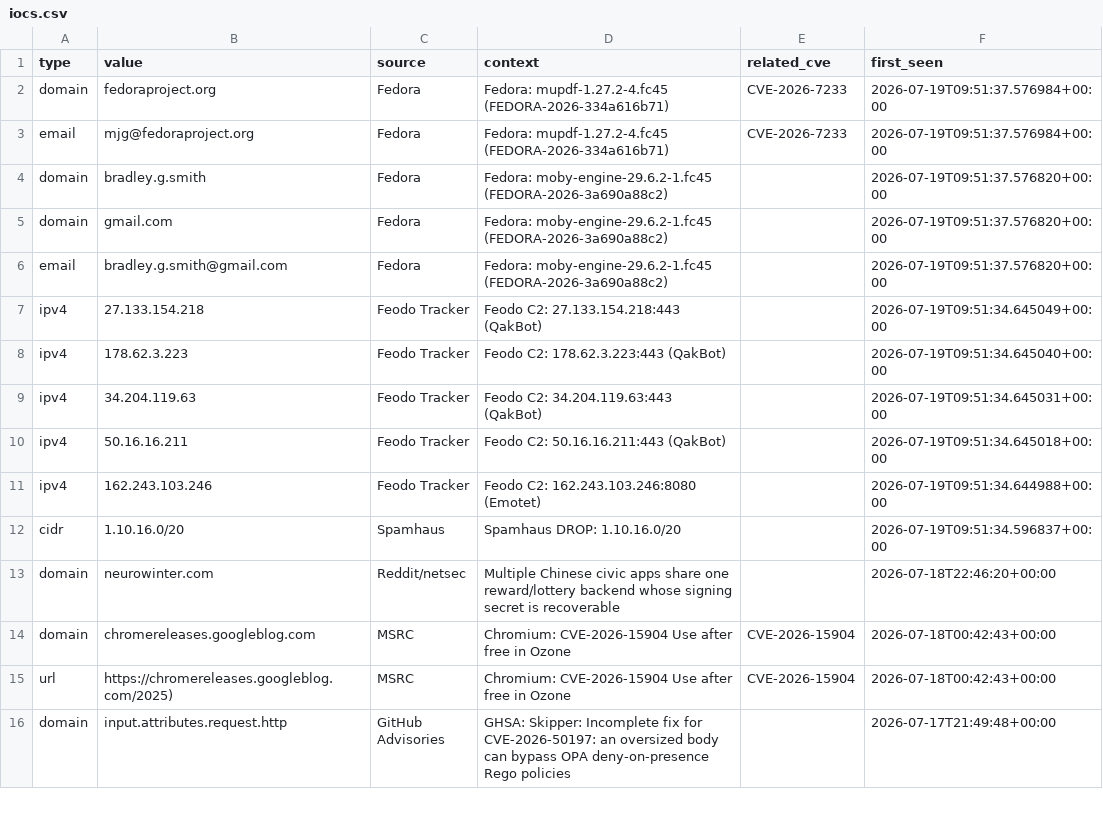
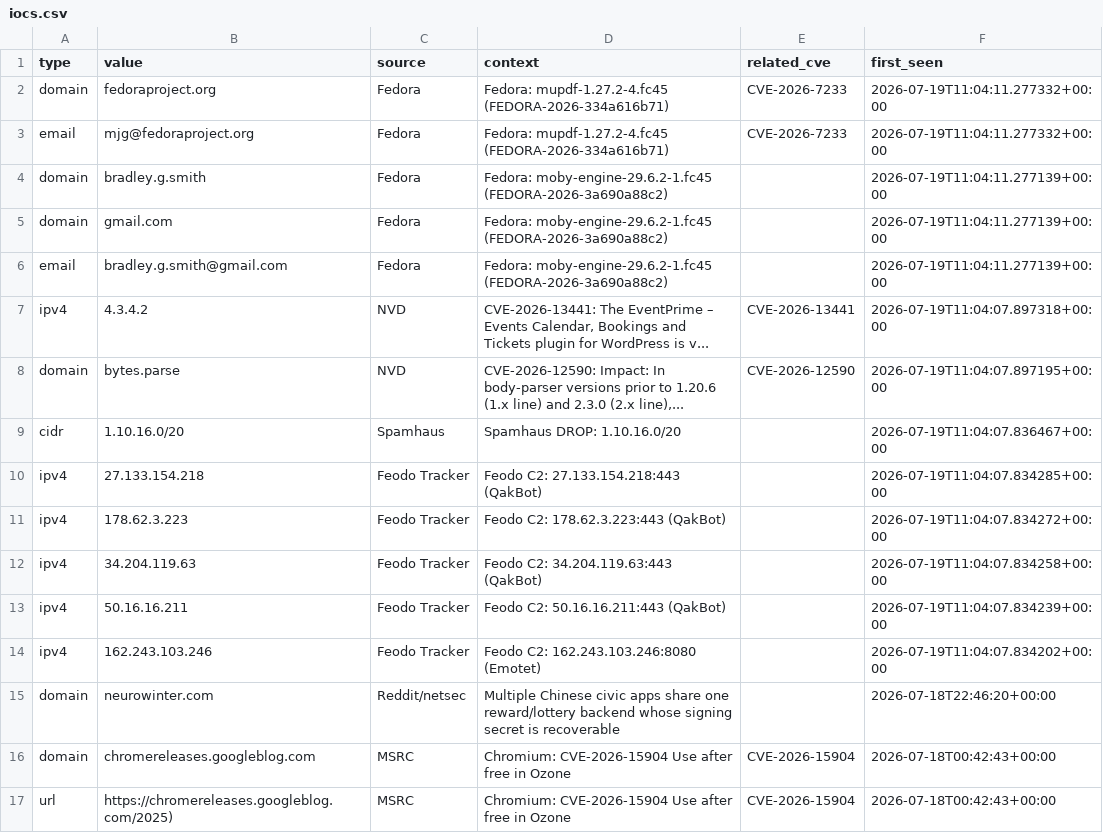
Before and after one commit to priyanshu965/Cyberwatch, a CSV file: data/exports/iocs.csv, drawn as a sheet; only a part is shown; the shorter side is filled out with more unchanged rows.

```diff
--- a/data/exports/iocs.csv
+++ b/data/exports/iocs.csv
@@ -1,13 +1,15 @@
 type,value,source,context,related_cve,first_seen
-domain,fedoraproject.org,Fedora,Fedora: mupdf-1.27.2-4.fc45 (FEDORA-2026-334a616b71),CVE-2026-7233,2026-07-19T09:51:37.576984+00:00
-email,mjg@fedoraproject.org,Fedora,Fedora: mupdf-1.27.2-4.fc45 (FEDORA-2026-334a616b71),CVE-2026-7233,2026-07-19T09:51:37.576984+00:00
-domain,bradley.g.smith,Fedora,Fedora: moby-engine-29.6.2-1.fc45 (FEDORA-2026-3a690a88c2),,2026-07-19T09:51:37.576820+00:00
-domain,gmail.com,Fedora,Fedora: moby-engine-29.6.2-1.fc45 (FEDORA-2026-3a690a88c2),,2026-07-19T09:51:37.576820+00:00
-email,bradley.g.smith@gmail.com,Fedora,Fedora: moby-engine-29.6.2-1.fc45 (FEDORA-2026-3a690a88c2),,2026-07-19T09:51:37.576820+00:00
-ipv4,27.133.154.218,Feodo Tracker,Feodo C2: 27.133.154.218:443 (QakBot),,2026-07-19T09:51:34.645049+00:00
-ipv4,178.62.3.223,Feodo Tracker,Feodo C2: 178.62.3.223:443 (QakBot),,2026-07-19T09:51:34.645040+00:00
-ipv4,34.204.119.63,Feodo Tracker,Feodo C2: 34.204.119.63:443 (QakBot),,2026-07-19T09:51:34.645031+00:00
-ipv4,50.16.16.211,Feodo Tracker,Feodo C2: 50.16.16.211:443 (QakBot),,2026-07-19T09:51:34.645018+00:00
-ipv4,162.243.103.246,Feodo Tracker,Feodo C2: 162.243.103.246:8080 (Emotet),,2026-07-19T09:51:34.644988+00:00
-cidr,1.10.16.0/20,Spamhaus,Spamhaus DROP: 1.10.16.0/20,,2026-07-19T09:51:34.596837+00:00
+domain,fedoraproject.org,Fedora,Fedora: mupdf-1.27.2-4.fc45 (FEDORA-2026-334a616b71),CVE-2026-7233,2026-07-19T11:04:11.277332+00:00
+email,mjg@fedoraproject.org,Fedora,Fedora: mupdf-1.27.2-4.fc45 (FEDORA-2026-334a616b71),CVE-2026-7233,2026-07-19T11:04:11.277332+00:00
+domain,bradley.g.smith,Fedora,Fedora: moby-engine-29.6.2-1.fc45 (FEDORA-2026-3a690a88c2),,2026-07-19T11:04:11.277139+00:00
+domain,gmail.com,Fedora,Fedora: moby-engine-29.6.2-1.fc45 (FEDORA-2026-3a690a88c2),,2026-07-19T11:04:11.277139+00:00
+email,bradley.g.smith@gmail.com,Fedora,Fedora: moby-engine-29.6.2-1.fc45 (FEDORA-2026-3a690a88c2),,2026-07-19T11:04:11.277139+00:00
+ipv4,4.3.4.2,NVD,"CVE-2026-13441: The EventPrime – Events Calendar, Bookings and Tickets plugin for WordPress is v...",CVE-2026-13441,2026-07-19T11:04:07.897318+00:00
+domain,bytes.parse,NVD,"CVE-2026-12590: Impact: In body-parser versions prior to 1.20.6 (1.x line) and 2.3.0 (2.x line),...",CVE-2026-12590,2026-07-19T11:04:07.897195+00:00
+cidr,1.10.16.0/20,Spamhaus,Spamhaus DROP: 1.10.16.0/20,,2026-07-19T11:04:07.836467+00:00
+ipv4,27.133.154.218,Feodo Tracker,Feodo C2: 27.133.154.218:443 (QakBot),,2026-07-19T11:04:07.834285+00:00
+ipv4,178.62.3.223,Feodo Tracker,Feodo C2: 178.62.3.223:443 (QakBot),,2026-07-19T11:04:07.834272+00:00
+ipv4,34.204.119.63,Feodo Tracker,Feodo C2: 34.204.119.63:443 (QakBot),,2026-07-19T11:04:07.834258+00:00
+ipv4,50.16.16.211,Feodo Tracker,Feodo C2: 50.16.16.211:443 (QakBot),,2026-07-19T11:04:07.834239+00:00
+ipv4,162.243.103.246,Feodo Tracker,Feodo C2: 162.243.103.246:8080 (Emotet),,2026-07-19T11:04:07.834202+00:00
 domain,neurowinter.com,Reddit/netsec,Multiple Chinese civic apps share one reward/lottery backend whose signing secret is recoverable,,2026-07-18T22:46:20+00:00
```
Also changed, not shown: 7 other files.
